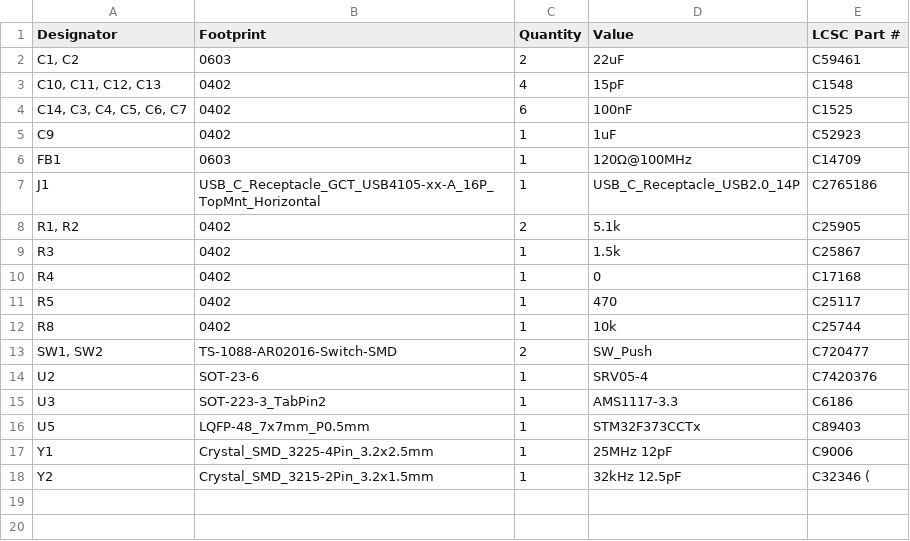
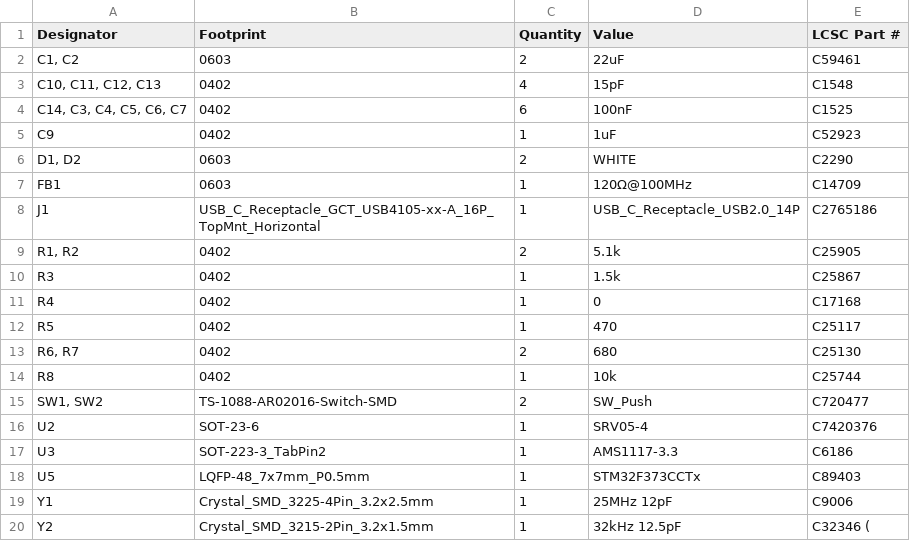
Before and after one commit to cheyao/stmounter, a CSV file: hardware/production/bom.csv, drawn as a sheet; the diff names each change by its address in the sheet, - before the commit and + after, or states it on an @@ line.

```diff
--- a/hardware/production/bom.csv
+++ b/hardware/production/bom.csv
+row 6: D1, D2 | 0603 | 2 | WHITE | C2290
+row 13: R6, R7 | 0402 | 2 | 680 | C25130
```
Also changed, not shown: hardware/production/positions.csv, 5 other files.
